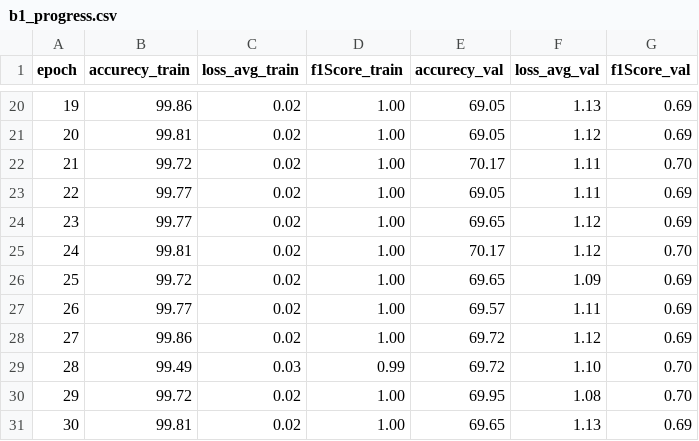
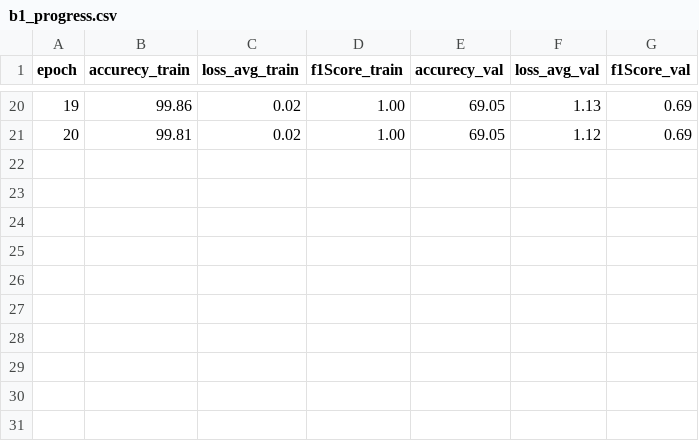
Before and after one commit to MOH-YAHIA/Group-Activity-Recognition, a CSV file: logs/b1_progress.csv, drawn as a sheet; only a part is shown, gaps mark what is left out.

```diff
--- a/logs/b1_progress.csv
+++ b/logs/b1_progress.csv
@@ -21,11 +21 @@ epoch,accurecy_train,loss_avg_train,f1Score_train,accurecy_val,loss_avg_val,f1Sc
 20,99.81,0.02,1.00,69.05,1.12,0.69
-21,99.72,0.02,1.00,70.17,1.11,0.70
-22,99.77,0.02,1.00,69.05,1.11,0.69
-23,99.77,0.02,1.00,69.65,1.12,0.69
-24,99.81,0.02,1.00,70.17,1.12,0.70
-25,99.72,0.02,1.00,69.65,1.09,0.69
-26,99.77,0.02,1.00,69.57,1.11,0.69
-27,99.86,0.02,1.00,69.72,1.12,0.69
-28,99.49,0.03,0.99,69.72,1.10,0.70
-29,99.72,0.02,1.00,69.95,1.08,0.70
-30,99.81,0.02,1.00,69.65,1.13,0.69
```
Also changed, not shown: 4 other files.
